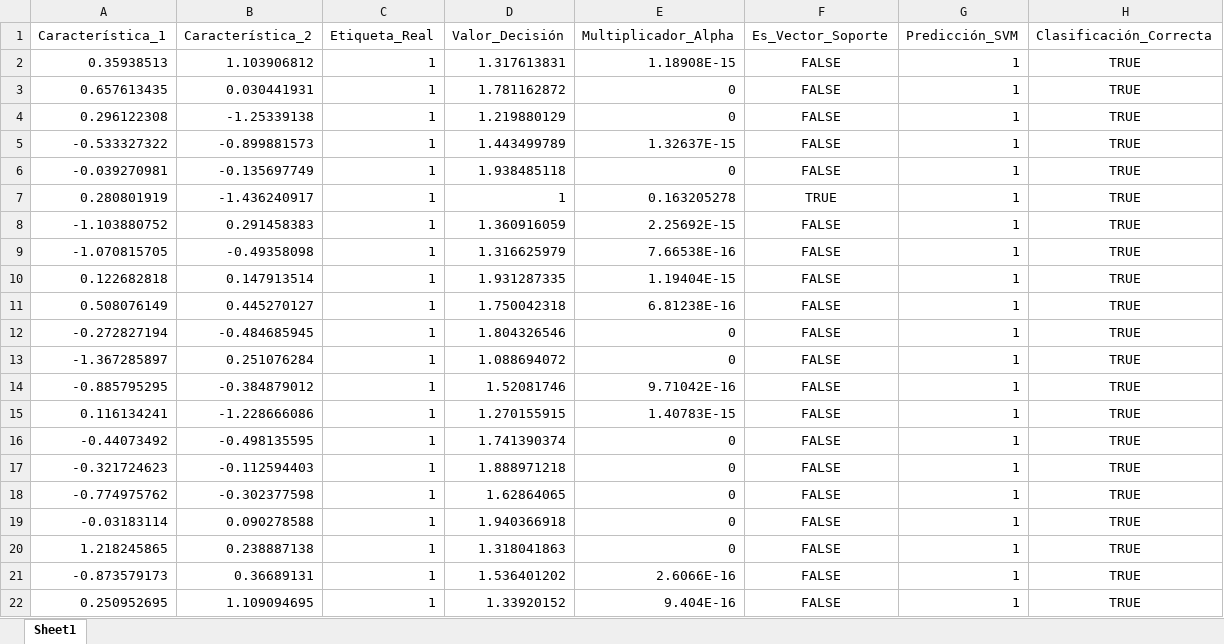
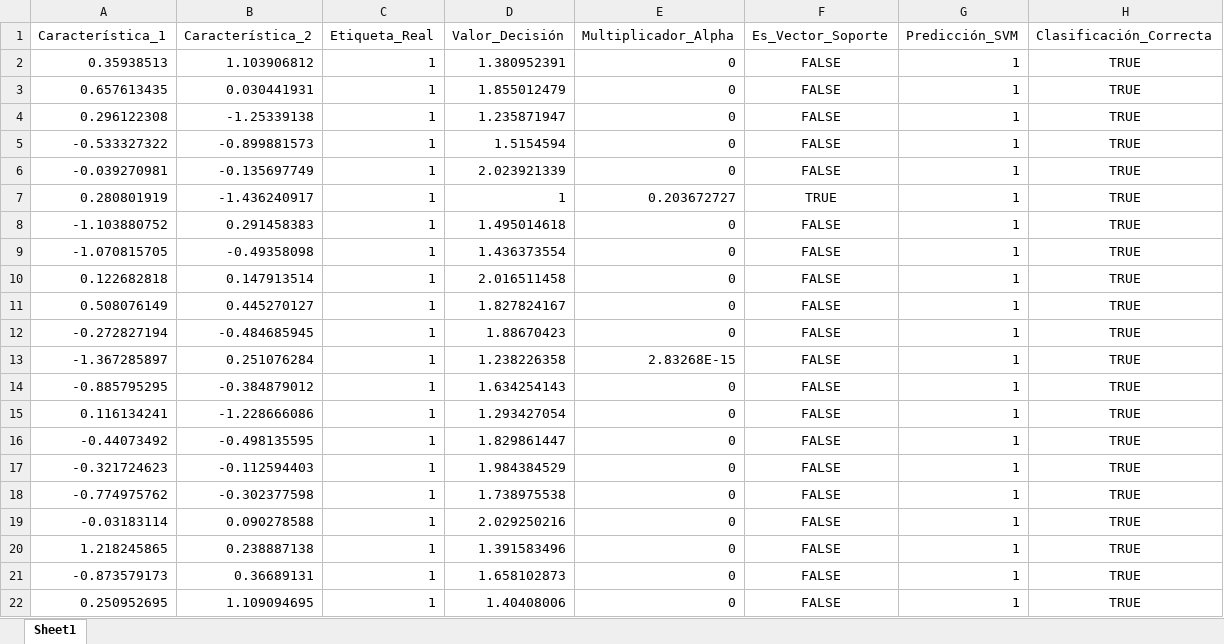
Before and after one commit to gustavoerivero/SVM, an Excel workbook: 04_Kernel_Functions/data/datos_sinteticos_polinomial.xlsx, sheet Sheet1, drawn as a sheet; only a part is shown; values as stored, in another font and other column widths than the file's, no borders; the diff covers the shown part only; the diff names each change by its address in the sheet, - before the commit and + after, or states it on an @@ line.

```diff
--- a/04_Kernel_Functions/data/datos_sinteticos_polinomial.xlsx (sheet Sheet1)
+++ b/04_Kernel_Functions/data/datos_sinteticos_polinomial.xlsx (sheet Sheet1)
-D2 (Valor_Decisión): 1.317613831
+D2 (Valor_Decisión): 1.380952391
-E2 (Multiplicador_Alpha): 1.18908E-15
+E2 (Multiplicador_Alpha): 0
-D3 (Valor_Decisión): 1.781162872
+D3 (Valor_Decisión): 1.855012479
-D4 (Valor_Decisión): 1.219880129
+D4 (Valor_Decisión): 1.235871947
-D5 (Valor_Decisión): 1.443499789
+D5 (Valor_Decisión): 1.5154594
-E5 (Multiplicador_Alpha): 1.32637E-15
+E5 (Multiplicador_Alpha): 0
-D6 (Valor_Decisión): 1.938485118
+D6 (Valor_Decisión): 2.023921339
-E7 (Multiplicador_Alpha): 0.163205278
+E7 (Multiplicador_Alpha): 0.203672727
-D8 (Valor_Decisión): 1.360916059
+D8 (Valor_Decisión): 1.495014618
-E8 (Multiplicador_Alpha): 2.25692E-15
+E8 (Multiplicador_Alpha): 0
-D9 (Valor_Decisión): 1.316625979
+D9 (Valor_Decisión): 1.436373554
-E9 (Multiplicador_Alpha): 7.66538E-16
+E9 (Multiplicador_Alpha): 0
-D10 (Valor_Decisión): 1.931287335
+D10 (Valor_Decisión): 2.016511458
-E10 (Multiplicador_Alpha): 1.19404E-15
+E10 (Multiplicador_Alpha): 0
-D11 (Valor_Decisión): 1.750042318
+D11 (Valor_Decisión): 1.827824167
-E11 (Multiplicador_Alpha): 6.81238E-16
+E11 (Multiplicador_Alpha): 0
-D12 (Valor_Decisión): 1.804326546
+D12 (Valor_Decisión): 1.88670423
-D13 (Valor_Decisión): 1.088694072
+D13 (Valor_Decisión): 1.238226358
-E13 (Multiplicador_Alpha): 0
+E13 (Multiplicador_Alpha): 2.83268E-15
-D14 (Valor_Decisión): 1.52081746
+D14 (Valor_Decisión): 1.634254143
-E14 (Multiplicador_Alpha): 9.71042E-16
+E14 (Multiplicador_Alpha): 0
-D15 (Valor_Decisión): 1.270155915
+D15 (Valor_Decisión): 1.293427054
-E15 (Multiplicador_Alpha): 1.40783E-15
+E15 (Multiplicador_Alpha): 0
-D16 (Valor_Decisión): 1.741390374
+D16 (Valor_Decisión): 1.829861447
-D17 (Valor_Decisión): 1.888971218
+D17 (Valor_Decisión): 1.984384529
-D18 (Valor_Decisión): 1.62864065
+D18 (Valor_Decisión): 1.738975538
-D19 (Valor_Decisión): 1.940366918
+D19 (Valor_Decisión): 2.029250216
-D20 (Valor_Decisión): 1.318041863
+D20 (Valor_Decisión): 1.391583496
-D21 (Valor_Decisión): 1.536401202
+D21 (Valor_Decisión): 1.658102873
-E21 (Multiplicador_Alpha): 2.6066E-16
+E21 (Multiplicador_Alpha): 0
-D22 (Valor_Decisión): 1.33920152
+D22 (Valor_Decisión): 1.40408006
-E22 (Multiplicador_Alpha): 9.404E-16
+E22 (Multiplicador_Alpha): 0
```
Also changed, not shown: 134 edited cells elsewhere in this sheet, 04_Kernel_Functions/data/comparativa_benchmark_breast_cancer.xlsx, 04_Kernel_Functions/data/comparativa_benchmark_sinteticos.xlsx, 37 other files.
